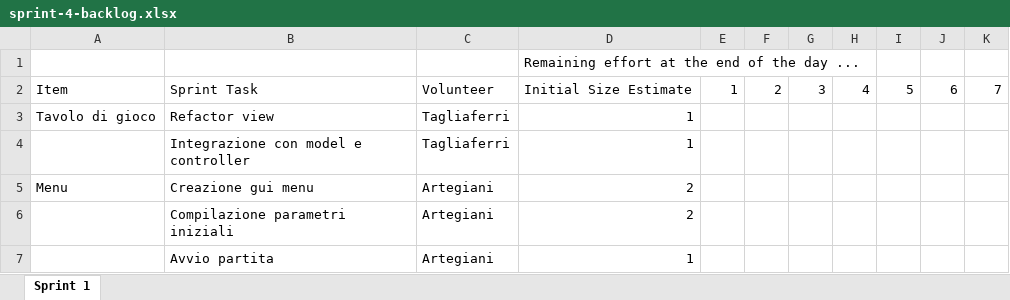
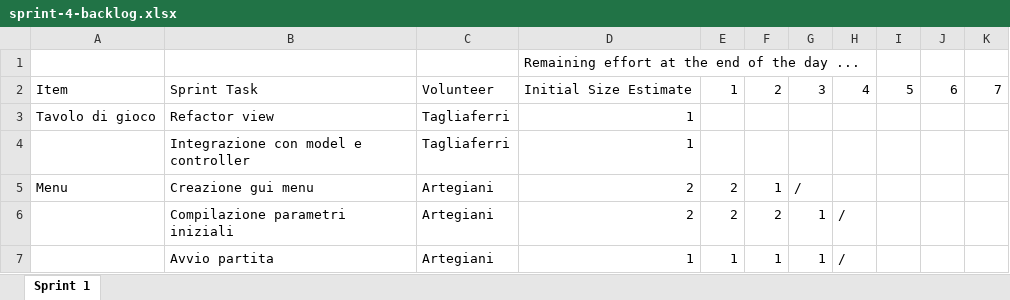
Before and after one commit to EmanueleArte/PPS-23-cactus, an Excel workbook: docs/process/sprint-4-backlog.xlsx, sheet Sprint 1, drawn as a sheet; values as stored, in another font and other column widths than the file's, no borders; charts and pictures not drawn; the diff names each change by its address in the sheet, - before the commit and + after, or states it on an @@ line.

Commit message:
Update fourth spring backlog

```diff
--- a/docs/process/sprint-4-backlog.xlsx (sheet Sprint 1)
+++ b/docs/process/sprint-4-backlog.xlsx (sheet Sprint 1)
-E5:E6: (empty)
+E5:E6: 2
-F5: (empty)
+F5: 1
-G5: (empty)
+G5: /
-F6: (empty)
+F6: 2
-G6:G7: (empty)
+G6:G7: 1
-H6:H7: (empty)
+H6:H7: /
-E7: (empty)
+E7: 1
-F7: (empty)
+F7: 1
```
Also changed, not shown: charts or pictures.
